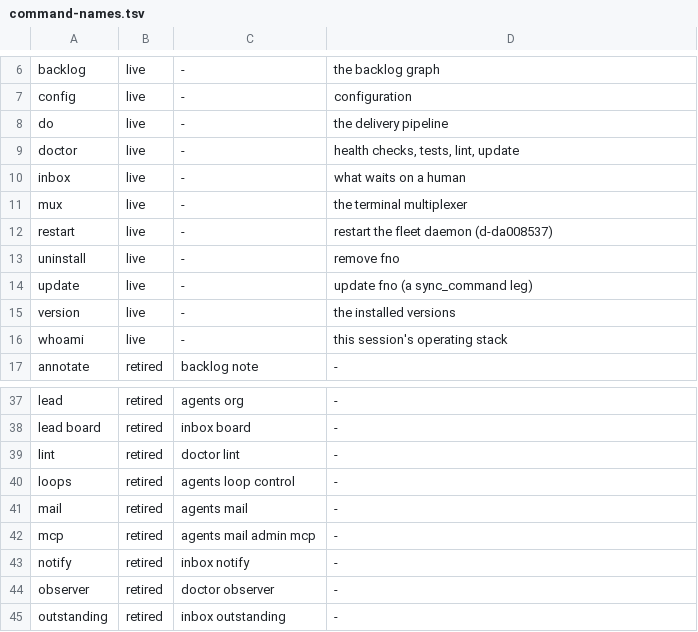
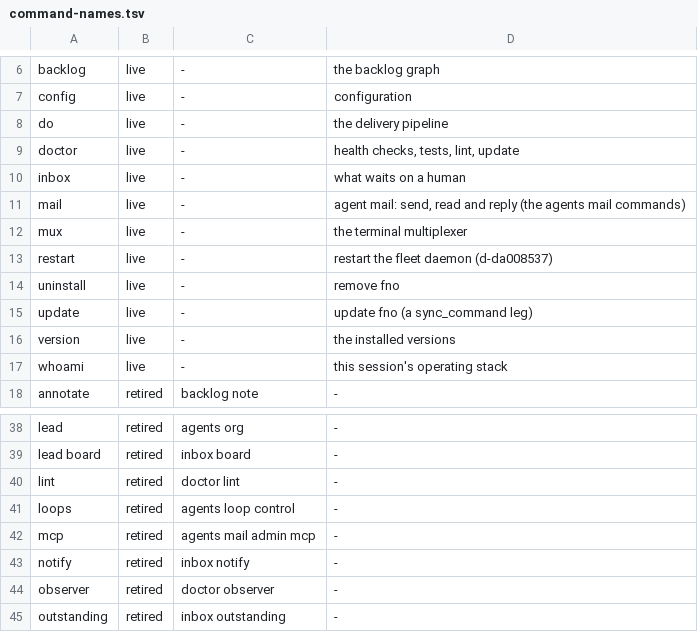
Before and after one commit to bllshttng/fno, a TSV file: crates/fno/command-names.tsv, drawn as a sheet; only a part is shown, gaps mark what is left out.

Commit message:
feat(cli): fno mail joins the root as its 13th command
The menu cap rises from 12 to 13. fno mail is a live root word that
rewrites to fno agents mail, so every existing door sees the argv it owns.

```diff
--- a/crates/fno/command-names.tsv
+++ b/crates/fno/command-names.tsv
@@ -10,2 +10,3 @@ doctor	live	-	health checks, tests, lint, update
 inbox	live	-	what waits on a human
+mail	live	-	agent mail: send, read and reply (the agents mail commands)
 mux	live	-	the terminal multiplexer
@@ -40,3 +41,2 @@ lint	retired	doctor lint	-
 loops	retired	agents loop control	-
-mail	retired	agents mail	-
 mcp	retired	agents mail admin mcp	-
```
Also changed, not shown: scripts/ci/menu-caps-debt.tsv, scripts/ci/smoke-step-seconds.tsv, 4 other files.
